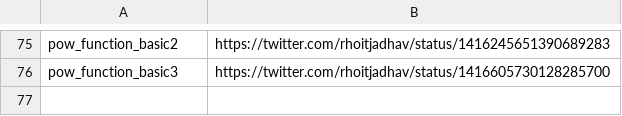
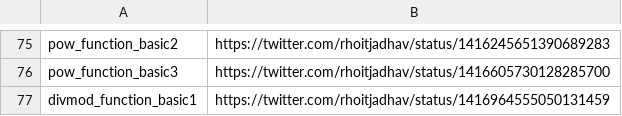
Before and after one commit to rhoitjadhav/python-twitter-posts, a CSV file: links.csv, drawn as a sheet; only a part is shown, gaps mark what is left out; the diff names each change by its address in the sheet, - before the commit and + after, or states it on an @@ line.

Commit message:
Divmod Function Basic 1 twitter link

```diff
--- a/links.csv
+++ b/links.csv
+row 77: divmod_function_basic1 | https://twitter.com/rhoitjadhav/status/1416964555050131459
```
